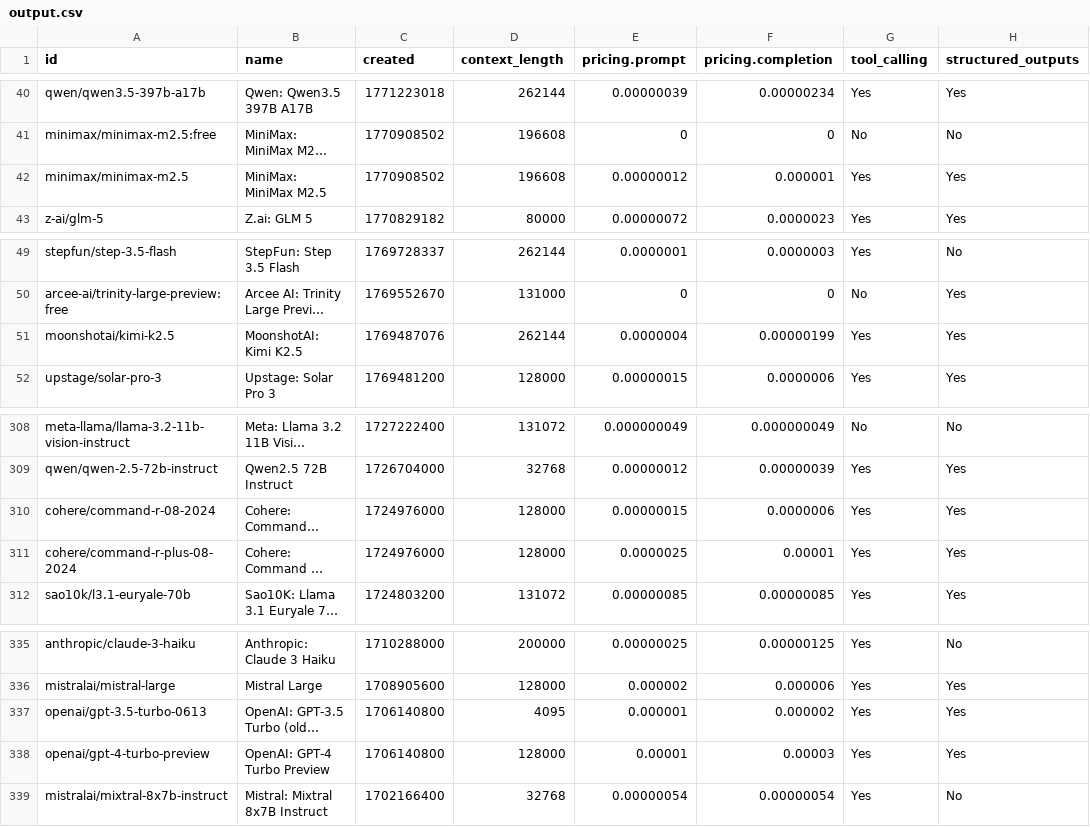
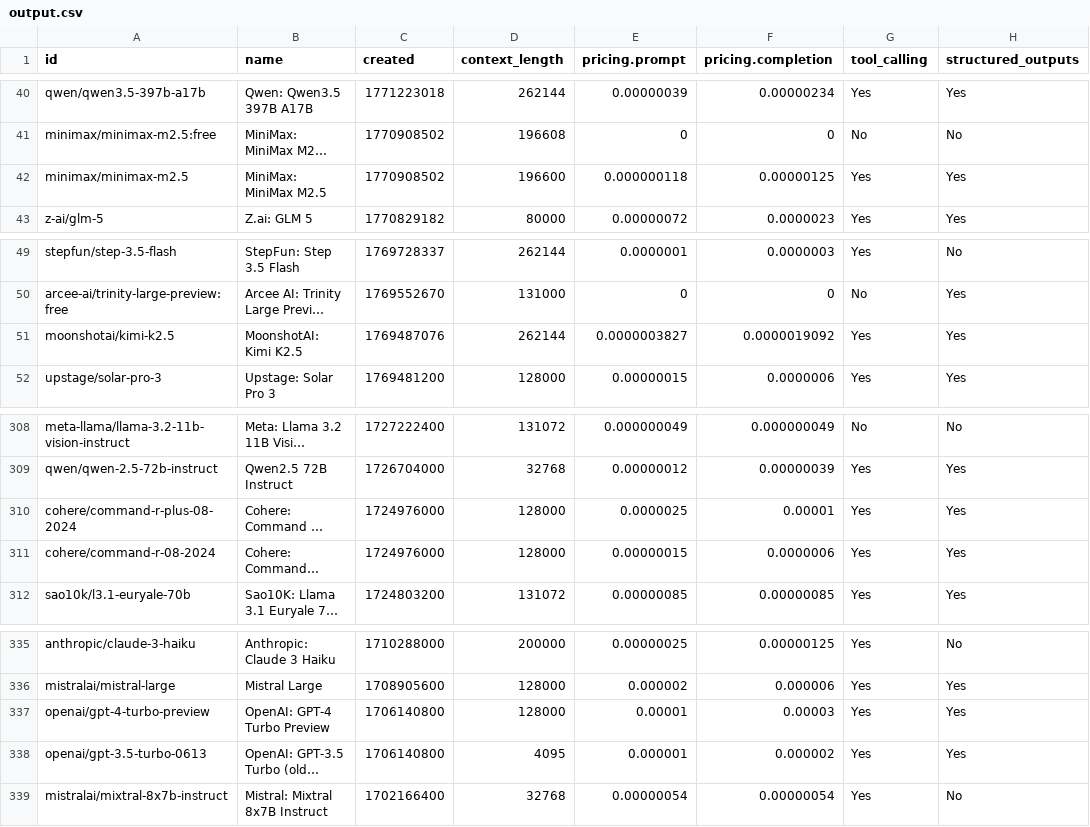
Before and after one commit to jvrck/openrouterlist, a CSV file: data/output.csv, drawn as a sheet; only a part is shown, gaps mark what is left out; long unchanged cells end in …; the diff names each change by its address in the sheet, - before the commit and + after, or states it on an @@ line.

```diff
--- a/data/output.csv
+++ b/data/output.csv
-D42 (context_length): 196608
+D42 (context_length): 196600
-E42 (pricing.prompt): 0.00000012
+E42 (pricing.prompt): 0.000000118
-F42 (pricing.completion): 0.000001
+F42 (pricing.completion): 0.00000125
-E51 (pricing.prompt): 0.0000004
+E51 (pricing.prompt): 0.0000003827
-F51 (pricing.completion): 0.00000199
+F51 (pricing.completion): 0.0000019092
@@ row 311 moved to row 310: cohere/command-r-plus-08-2024 @@
@@ row 338 moved to row 337: openai/gpt-4-turbo-preview @@
```
Also changed, not shown: 2 other files.
